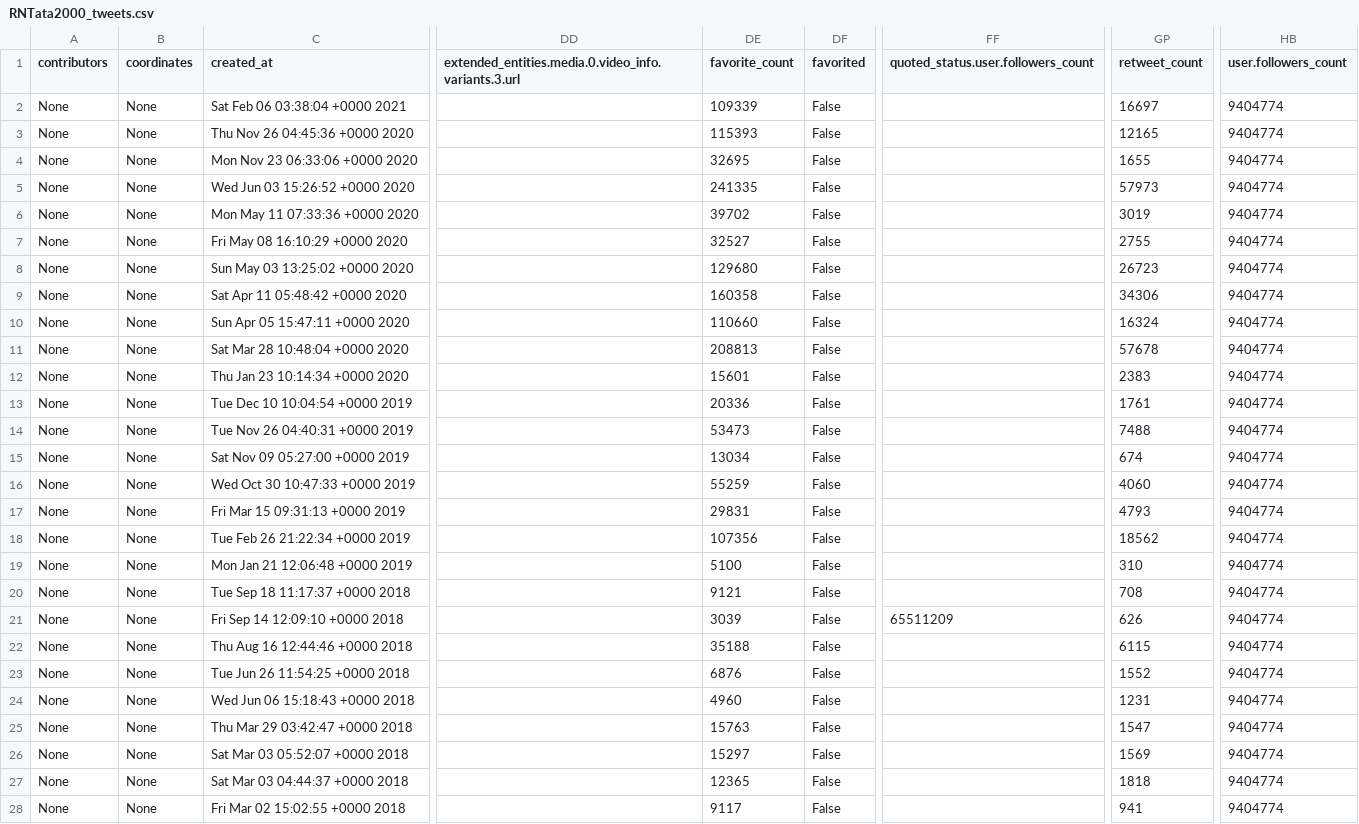
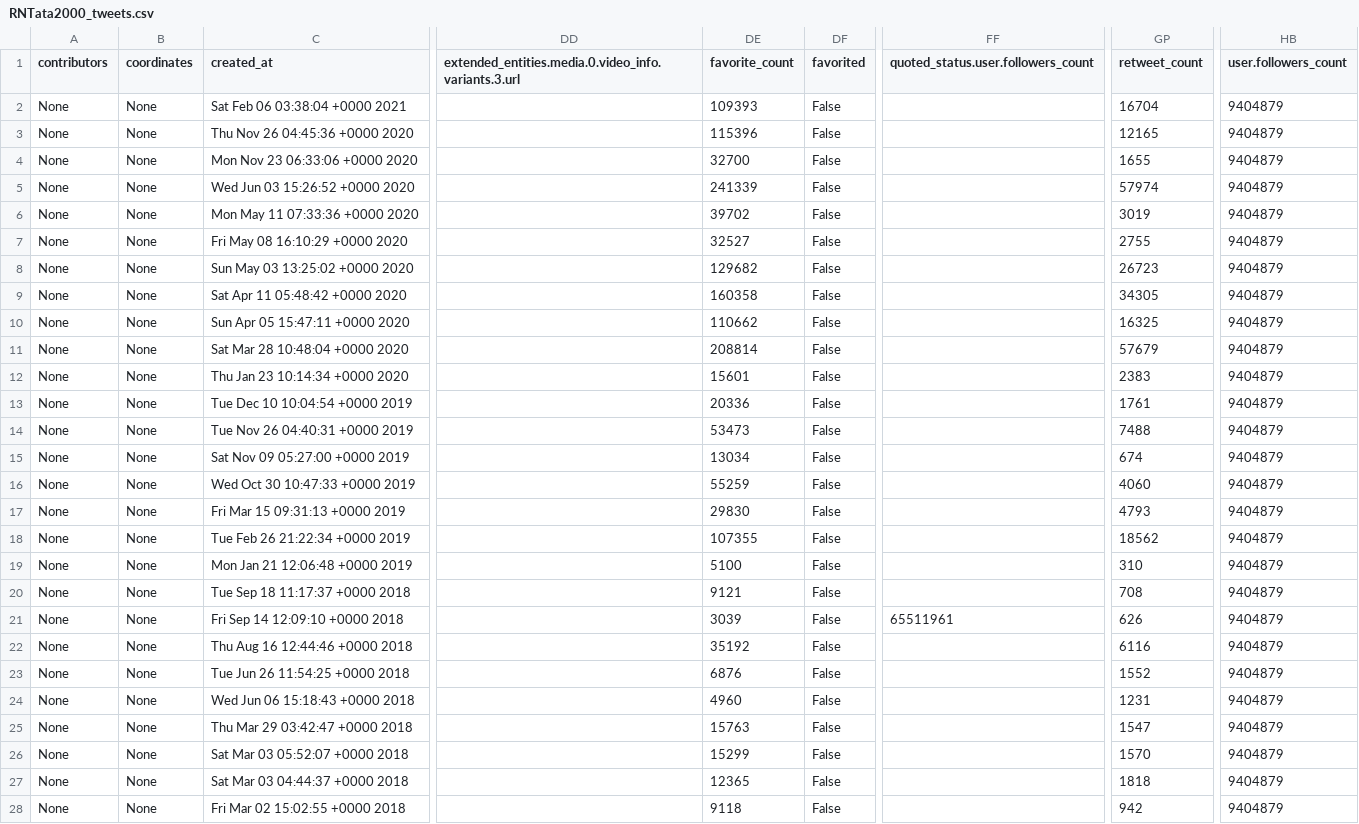
Before and after one commit to amHACKS/deepstalk, a CSV file: profile_data/RNTata2000_tweets.csv, drawn as a sheet; only a part is shown, gaps mark what is left out; the diff covers the shown part only; the diff names each change by its address in the sheet, - before the commit and + after, or states it on an @@ line.

```diff
--- a/profile_data/RNTata2000_tweets.csv
+++ b/profile_data/RNTata2000_tweets.csv
-DE2 (favorite_count): 109339
+DE2 (favorite_count): 109393
-GP2 (retweet_count): 16697
+GP2 (retweet_count): 16704
-HB2:HB28 (user.followers_count): 9404774
+HB2:HB28 (user.followers_count): 9404879
-DE3 (favorite_count): 115393
+DE3 (favorite_count): 115396
-DE4 (favorite_count): 32695
+DE4 (favorite_count): 32700
-DE5 (favorite_count): 241335
+DE5 (favorite_count): 241339
-GP5 (retweet_count): 57973
+GP5 (retweet_count): 57974
-DE8 (favorite_count): 129680
+DE8 (favorite_count): 129682
-GP9 (retweet_count): 34306
+GP9 (retweet_count): 34305
-DE10 (favorite_count): 110660
+DE10 (favorite_count): 110662
-GP10 (retweet_count): 16324
+GP10 (retweet_count): 16325
-DE11 (favorite_count): 208813
+DE11 (favorite_count): 208814
-GP11 (retweet_count): 57678
+GP11 (retweet_count): 57679
-DE17 (favorite_count): 29831
+DE17 (favorite_count): 29830
-DE18 (favorite_count): 107356
+DE18 (favorite_count): 107355
-FF21: 65511209
+FF21: 65511961
-DE22 (favorite_count): 35188
+DE22 (favorite_count): 35192
-GP22 (retweet_count): 6115
+GP22 (retweet_count): 6116
-DE26 (favorite_count): 15297
+DE26 (favorite_count): 15299
-GP26 (retweet_count): 1569
+GP26 (retweet_count): 1570
-DE28 (favorite_count): 9117
+DE28 (favorite_count): 9118
-GP28 (retweet_count): 941
+GP28 (retweet_count): 942
```
Also changed, not shown: 133 edited cells elsewhere in this file, 9 other files.
